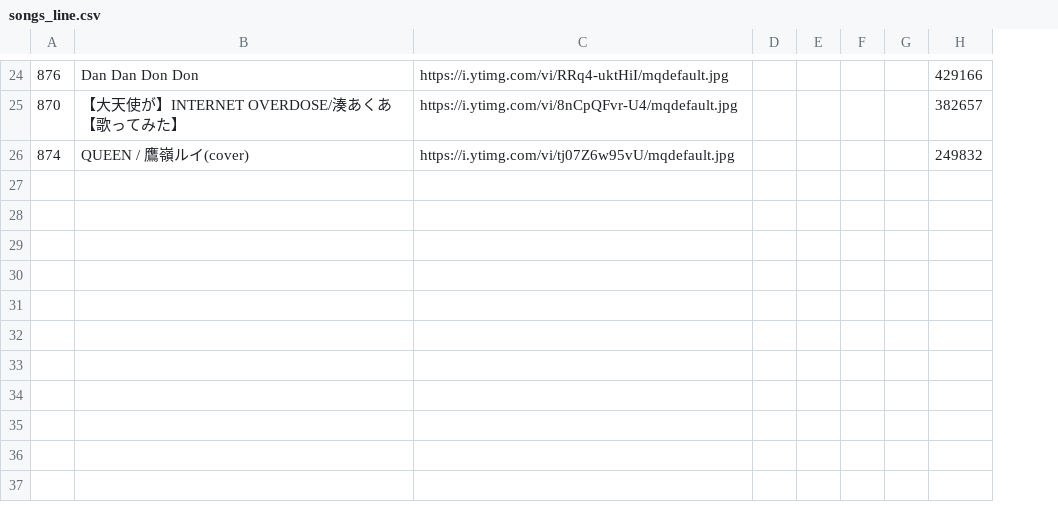
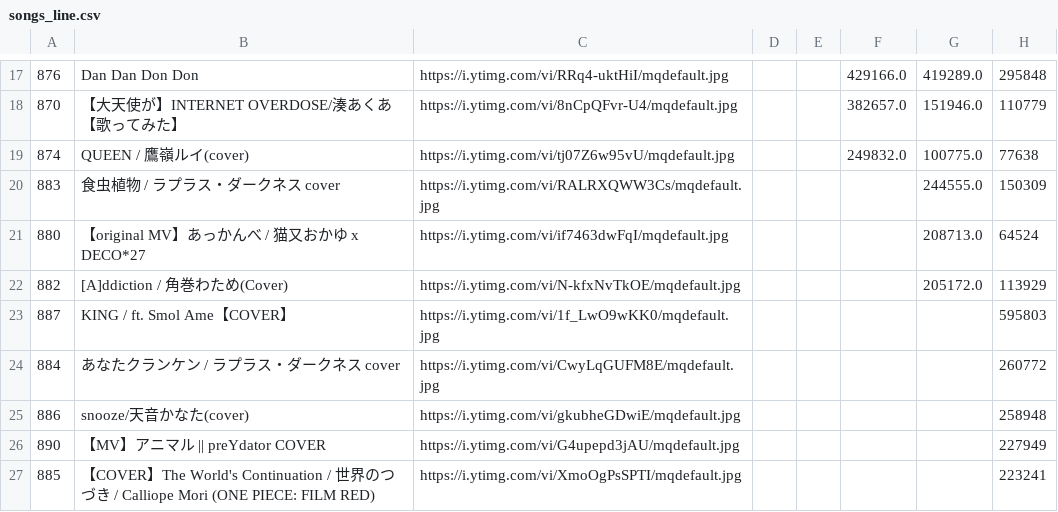
Before and after one commit to gift-li/holosongranker, a CSV file: datas/csv/race_chart/songs_line.csv, drawn as a sheet; only a part is shown, gaps mark what is left out; removed rows and columns are numbered as before the commit, all else as after; the diff covers the shown part only; the diff names each change by its address in the sheet, - before the commit and + after, or states it on an @@ line.

```diff
--- a/datas/csv/race_chart/songs_line.csv
+++ b/datas/csv/race_chart/songs_line.csv
-column D, empty
-column E, empty
+column F, rows 17-19: 429166.0 | 382657.0 | 249832.0
+column G, rows 17-19: 419289.0 | 151946.0 | 100775.0
-H17: 429166
+H17: 295848
-H18: 382657
+H18: 110779
-H19: 249832
+H19: 77638
+row 20: 883 | 食虫植物 / ラプラス・ダークネス cover | https://i.ytimg.com/vi/RALRXQWW3Cs/mqdefault.jpg |  |  |  | 244555.0 | 150309
+row 21: 880 | 【original MV】あっかんべ / 猫又おかゆ x DECO*27 | https://i.ytimg.com/vi/if7463dwFqI/mqdefault.jpg |  |  |  | 208713.0 | 64524
+row 22: 882 | [A]ddiction / 角巻わため(Cover) | https://i.ytimg.com/vi/N-kfxNvTkOE/mqdefault.jpg |  |  |  | 205172.0 | 113929
+row 23: 887 | KING / ft. Smol Ame【COVER】 | https://i.ytimg.com/vi/1f_LwO9wKK0/mqdefault.jpg |  |  |  |  | 595803
+row 24: 884 | あなたクランケン / ラプラス・ダークネス cover | https://i.ytimg.com/vi/CwyLqGUFM8E/mqdefault.jpg |  |  |  |  | 260772
+row 25: 886 | snooze/天音かなた(cover) | https://i.ytimg.com/vi/gkubheGDwiE/mqdefault.jpg |  |  |  |  | 258948
+row 26: 890 | 【MV】アニマル || preYdator COVER | https://i.ytimg.com/vi/G4upepd3jAU/mqdefault.jpg |  |  |  |  | 227949
+row 27: 885 | 【COVER】The World's Continuation / 世界のつづき / Calliope Mori (ONE PIECE: FILM RED) | https://i.ytimg.com/vi/XmoOgPsSPTI/mqdefault.jpg |  |  |  |  | 223241
```
Also changed, not shown: 5 added rows, 12 removed rows and 11 edited cells elsewhere in this file, datas/csv/race_chart/songs_bar.csv, datas/csv/race_chart/vtubers_bar.csv, 12 other files.
